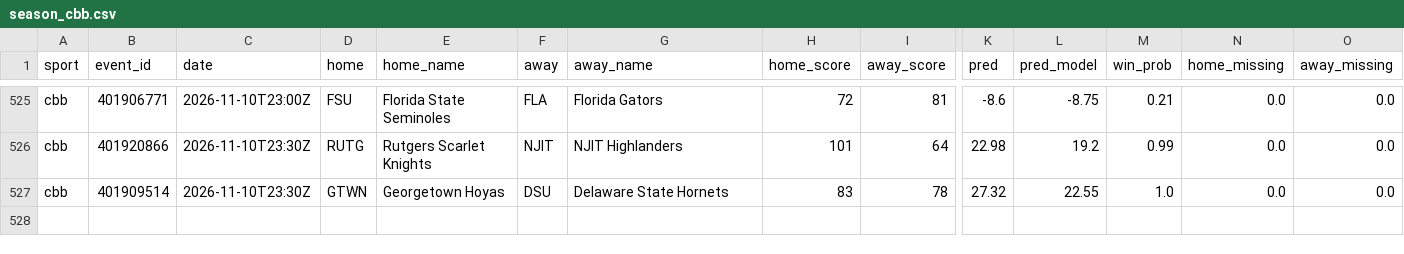
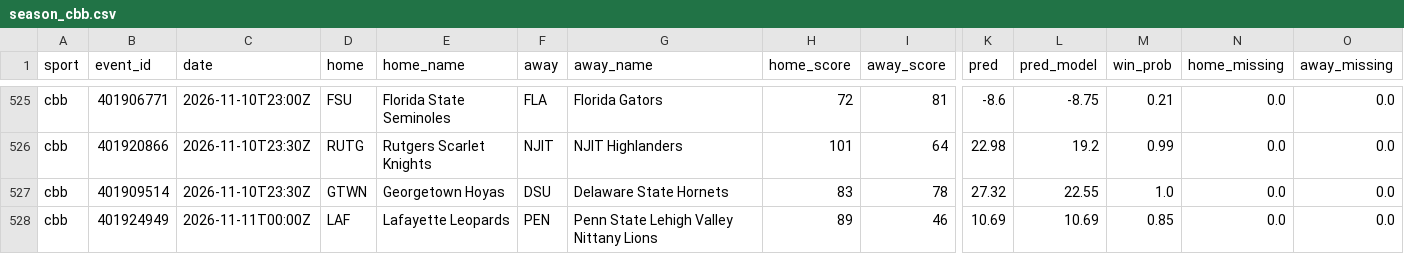
Before and after one commit to adotscotty/HandsDownAI, a CSV file: data/season_cbb.csv, drawn as a sheet; only a part is shown, gaps mark what is left out; rows hold the shown columns only; the diff names each change by its address in the sheet, - before the commit and + after, or states it on an @@ line.

```diff
--- a/data/season_cbb.csv
+++ b/data/season_cbb.csv
+row 528: cbb | 401924949 | 2026-11-11T00:00Z | LAF | Lafayette Leopards | PEN | Penn State Lehigh Valley Nittany Lions | 89 | 46 | 10.69 | 10.69 | 0.85 | 0.0 | 0.0
```
Also changed, not shown: data/current_cbb.csv, data/pregame_log.csv, 1 other file.
